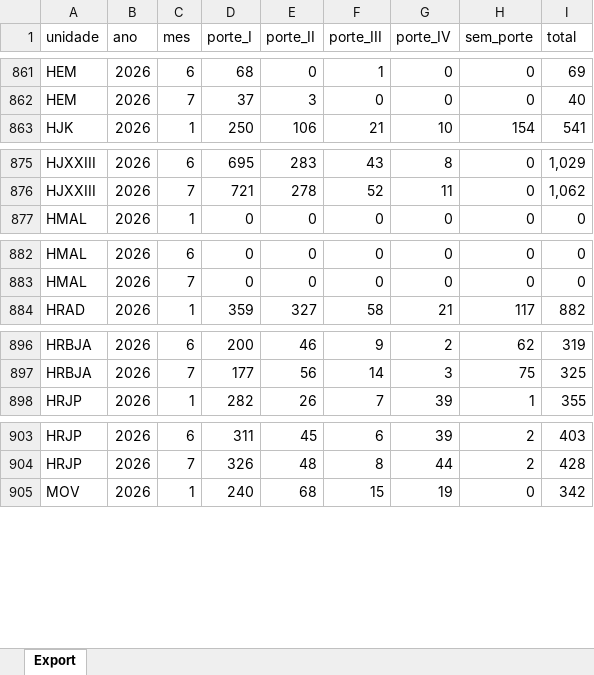
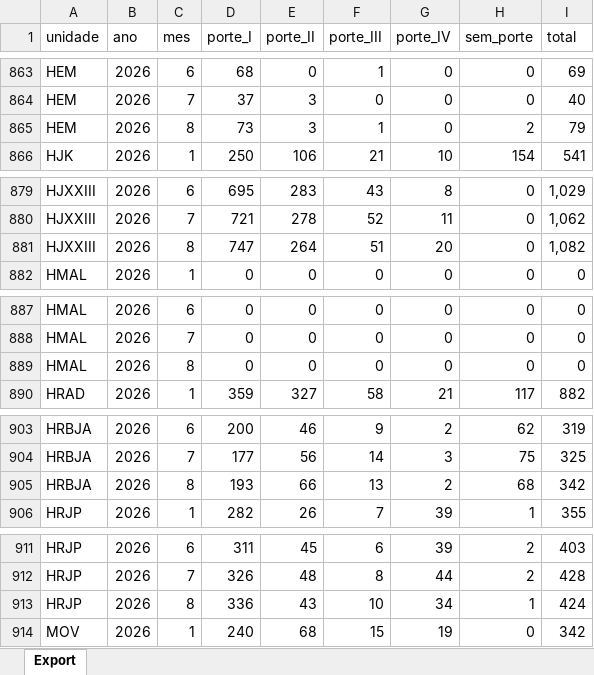
Before and after one commit to transparencia-mg/fhemig_cirurgias_porte, an Excel workbook: upload/cirurgia_2019.xlsx, sheet Export, drawn as a sheet; only a part is shown, gaps mark what is left out; values as stored, in another font and other column widths than the file's, no borders; the diff covers the shown part only; the diff names each change by its address in the sheet, - before the commit and + after, or states it on an @@ line.

```diff
--- a/upload/cirurgia_2019.xlsx (sheet Export)
+++ b/upload/cirurgia_2019.xlsx (sheet Export)
+row 865: HEM | 2026 | 8 | 73 | 3 | 1 | 0 | 2 | 79
+row 881: HJXXIII | 2026 | 8 | 747 | 264 | 51 | 20 | 0 | 1,082
+row 889: HMAL | 2026 | 8 | 0 | 0 | 0 | 0 | 0 | 0
+row 905: HRBJA | 2026 | 8 | 193 | 66 | 13 | 2 | 68 | 342
+row 913: HRJP | 2026 | 8 | 336 | 43 | 10 | 34 | 1 | 424
```
Also changed, not shown: 7 added rows and 4 edited cells elsewhere in this sheet.
